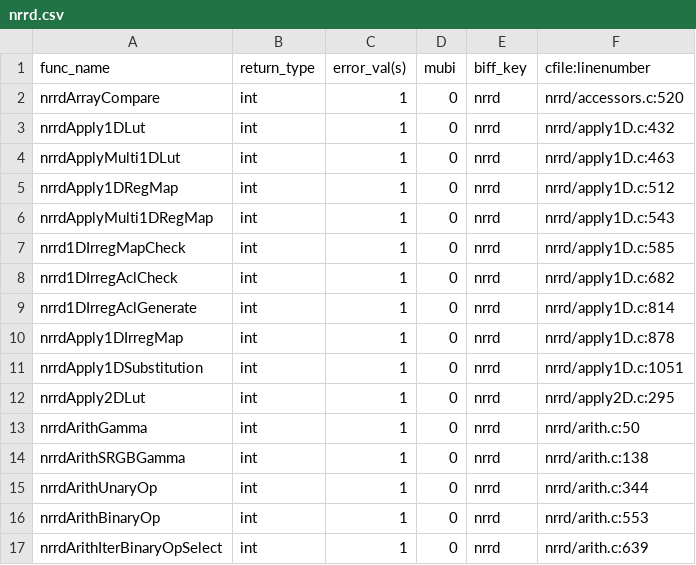
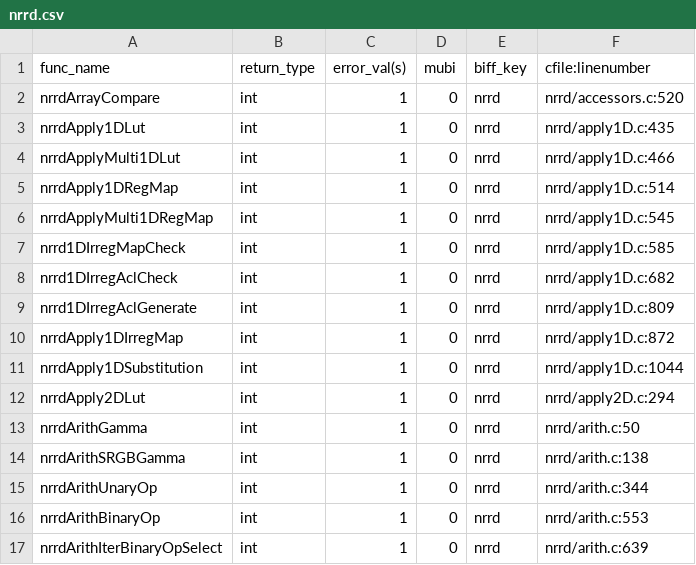
Before and after one commit to hjmjohnson/teem, a CSV file: python/cffi/biffdata/nrrd.csv, drawn as a sheet; only a part is shown.

```diff
--- a/python/cffi/biffdata/nrrd.csv
+++ b/python/cffi/biffdata/nrrd.csv
@@ -2,12 +2,12 @@ func_name,return_type,error_val(s),mubi,biff_key,cfile:linenumber
 nrrdArrayCompare,int,1,0,nrrd,nrrd/accessors.c:520
-nrrdApply1DLut,int,1,0,nrrd,nrrd/apply1D.c:432
-nrrdApplyMulti1DLut,int,1,0,nrrd,nrrd/apply1D.c:463
-nrrdApply1DRegMap,int,1,0,nrrd,nrrd/apply1D.c:512
-nrrdApplyMulti1DRegMap,int,1,0,nrrd,nrrd/apply1D.c:543
+nrrdApply1DLut,int,1,0,nrrd,nrrd/apply1D.c:435
+nrrdApplyMulti1DLut,int,1,0,nrrd,nrrd/apply1D.c:466
+nrrdApply1DRegMap,int,1,0,nrrd,nrrd/apply1D.c:514
+nrrdApplyMulti1DRegMap,int,1,0,nrrd,nrrd/apply1D.c:545
 nrrd1DIrregMapCheck,int,1,0,nrrd,nrrd/apply1D.c:585
 nrrd1DIrregAclCheck,int,1,0,nrrd,nrrd/apply1D.c:682
-nrrd1DIrregAclGenerate,int,1,0,nrrd,nrrd/apply1D.c:814
-nrrdApply1DIrregMap,int,1,0,nrrd,nrrd/apply1D.c:878
-nrrdApply1DSubstitution,int,1,0,nrrd,nrrd/apply1D.c:1051
-nrrdApply2DLut,int,1,0,nrrd,nrrd/apply2D.c:295
+nrrd1DIrregAclGenerate,int,1,0,nrrd,nrrd/apply1D.c:809
+nrrdApply1DIrregMap,int,1,0,nrrd,nrrd/apply1D.c:872
+nrrdApply1DSubstitution,int,1,0,nrrd,nrrd/apply1D.c:1044
+nrrdApply2DLut,int,1,0,nrrd,nrrd/apply2D.c:294
 nrrdArithGamma,int,1,0,nrrd,nrrd/arith.c:50
```
Also changed, not shown: 11 other files.
